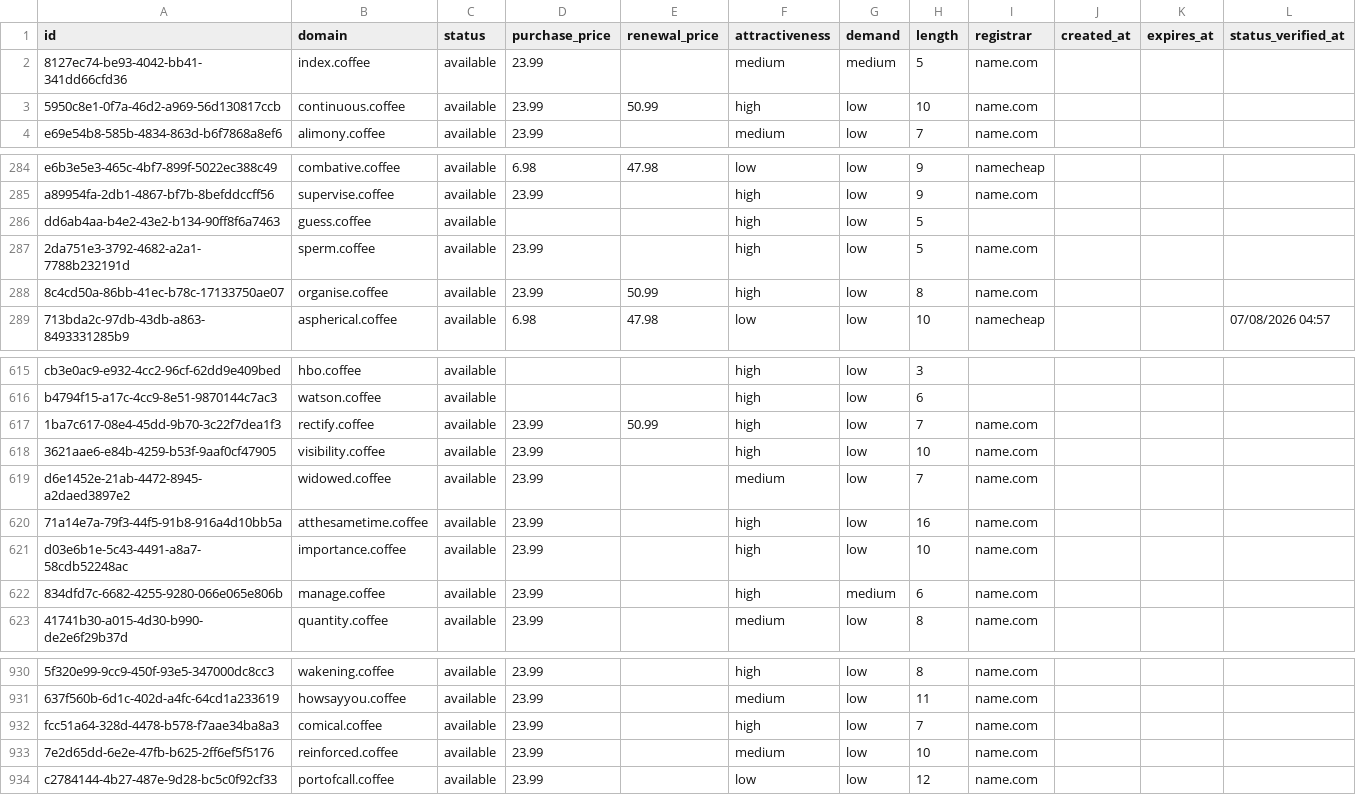
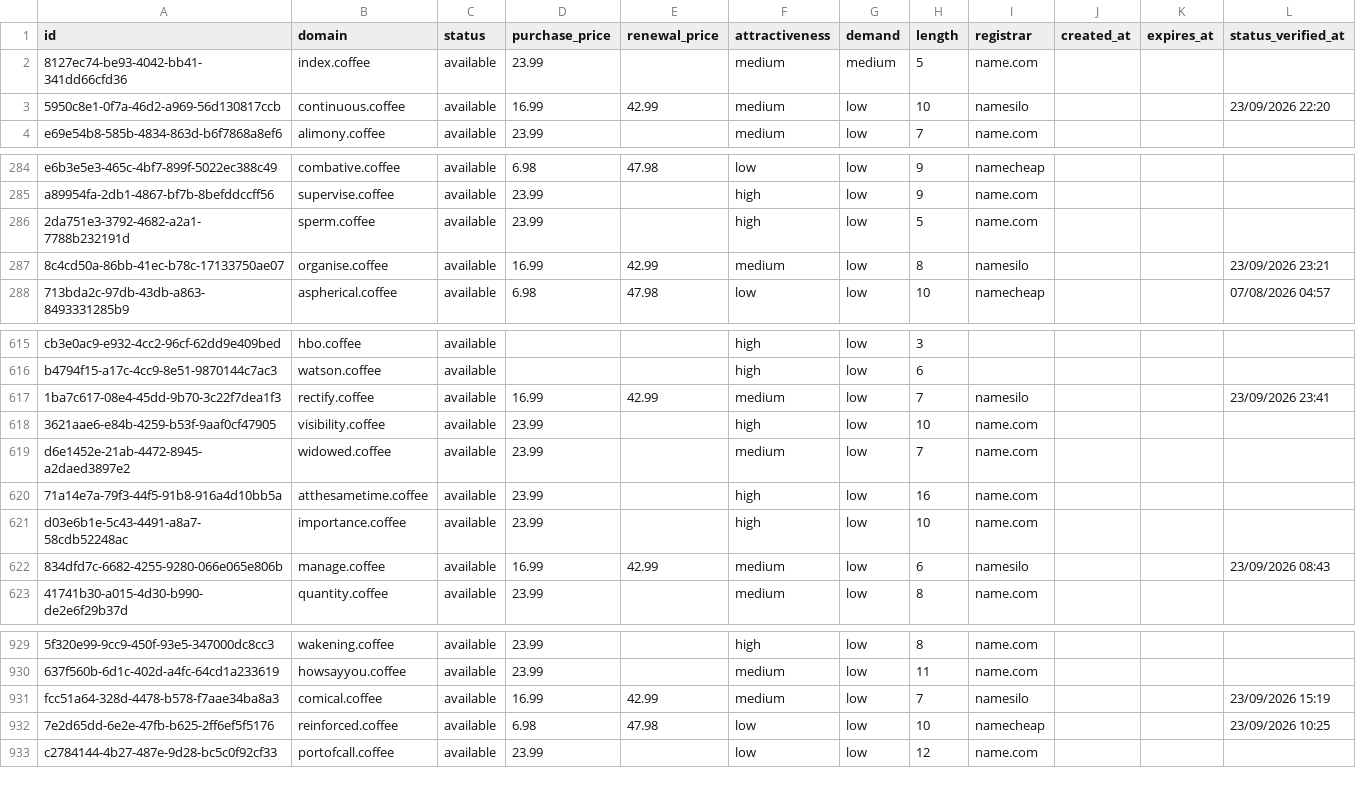
Before and after one commit to UniqueDomains/coffee-oneword-domains, a CSV file: coffee.csv, drawn as a sheet; only a part is shown, gaps mark what is left out; removed rows and columns are numbered as before the commit, all else as after; the diff covers the shown part only; the diff names each change by its address in the sheet, - before the commit and + after, or states it on an @@ line.

```diff
--- a/coffee.csv
+++ b/coffee.csv
-D3 (purchase_price): 23.99
+D3 (purchase_price): 16.99
-E3 (renewal_price): 50.99
+E3 (renewal_price): 42.99
-F3 (attractiveness): high
+F3 (attractiveness): medium
-I3 (registrar): name.com
+I3 (registrar): namesilo
-L3 (status_verified_at): (empty)
+L3 (status_verified_at): 23/09/2026 22:20
-row 286: dd6ab4aa-b4e2-43e2-b134-90ff8f6a7463 | guess.coffee | available |  |  | high | low | 5
-D287 (purchase_price): 23.99
+D287 (purchase_price): 16.99
-E287 (renewal_price): 50.99
+E287 (renewal_price): 42.99
-F287 (attractiveness): high
+F287 (attractiveness): medium
-I287 (registrar): name.com
+I287 (registrar): namesilo
-L287 (status_verified_at): (empty)
+L287 (status_verified_at): 23/09/2026 23:21
-D617 (purchase_price): 23.99
+D617 (purchase_price): 16.99
-E617 (renewal_price): 50.99
+E617 (renewal_price): 42.99
-F617 (attractiveness): high
+F617 (attractiveness): medium
-I617 (registrar): name.com
+I617 (registrar): namesilo
-L617 (status_verified_at): (empty)
+L617 (status_verified_at): 23/09/2026 23:41
-D622 (purchase_price): 23.99
+D622 (purchase_price): 16.99
-E622 (renewal_price): (empty)
+E622 (renewal_price): 42.99
-F622 (attractiveness): high
+F622 (attractiveness): medium
-G622 (demand): medium
+G622 (demand): low
-I622 (registrar): name.com
+I622 (registrar): namesilo
-L622 (status_verified_at): (empty)
+L622 (status_verified_at): 23/09/2026 08:43
-D931 (purchase_price): 23.99
+D931 (purchase_price): 16.99
-E931 (renewal_price): (empty)
+E931 (renewal_price): 42.99
-F931 (attractiveness): high
+F931 (attractiveness): medium
-I931 (registrar): name.com
+I931 (registrar): namesilo
-L931 (status_verified_at): (empty)
+L931 (status_verified_at): 23/09/2026 15:19
-D932 (purchase_price): 23.99
+D932 (purchase_price): 6.98
-E932 (renewal_price): (empty)
+E932 (renewal_price): 47.98
-F932 (attractiveness): medium
+F932 (attractiveness): low
-I932 (registrar): name.com
+I932 (registrar): namecheap
-L932 (status_verified_at): (empty)
+L932 (status_verified_at): 23/09/2026 10:25
```
Also changed, not shown: 2 added rows, 1 removed row and 87 edited cells elsewhere in this file, 4 other files.
